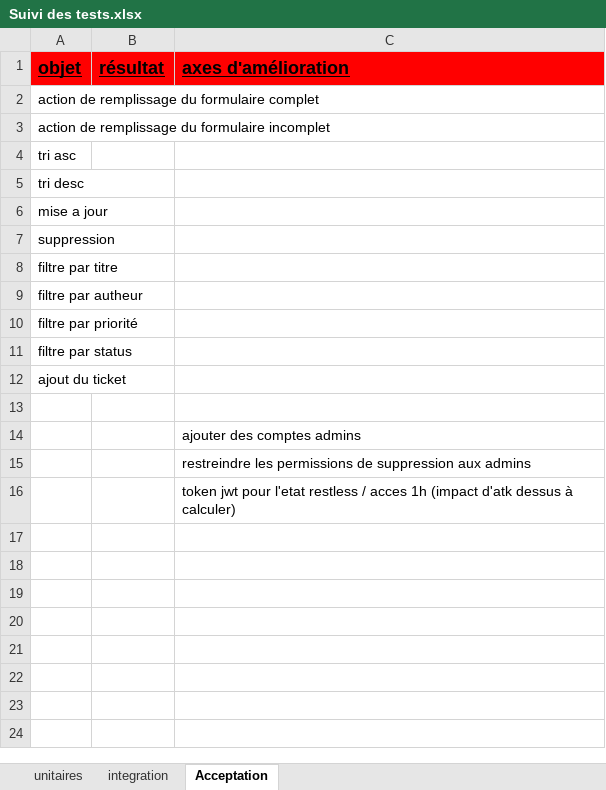
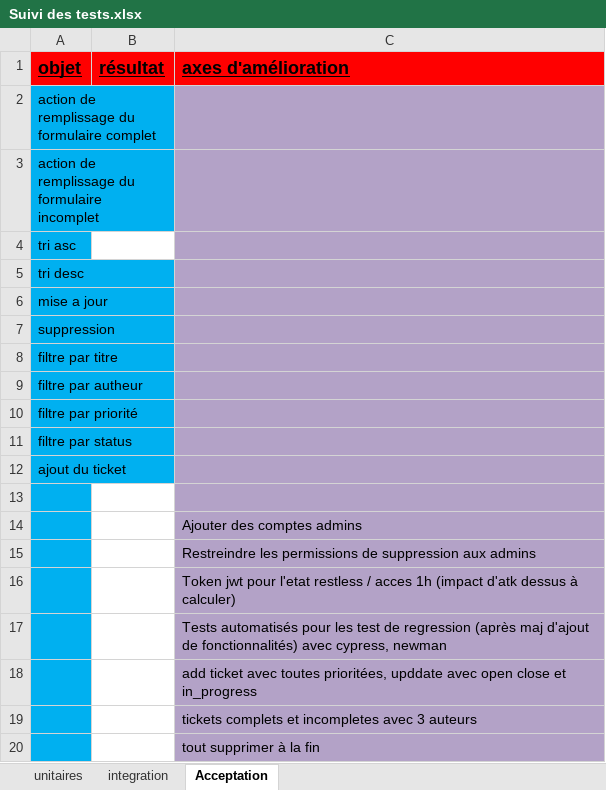
Before and after one commit to Sheriff0013/Help_deskLite, an Excel workbook: Suivi des tests.xlsx, sheet Acceptation, drawn as a sheet; values as stored, in another font and other column widths than the file's, no borders; the diff names each change by its address in the sheet, - before the commit and + after, or states it on an @@ line.

```diff
--- a/Suivi des tests.xlsx (sheet Acceptation)
+++ b/Suivi des tests.xlsx (sheet Acceptation)
-A2:A16 fill: none
+A2:A16 fill: #00B0F0
-C2:C16 fill: none
+C2:C16 fill: #B3A2C7
-C14 (axes d'amélioration): ajouter des comptes admins
+C14 (axes d'amélioration): Ajouter des comptes admins
-C15 (axes d'amélioration): restreindre les permissions…
+C15 (axes d'amélioration): Restreindre les permissions…
-C16 (axes d'amélioration): token jwt pour…
+C16 (axes d'amélioration): Token jwt pour…
+row 17:  |  | Tests automatisés pour les test de regression (après maj d'ajout de fonctionnalités) avec cypress, newman
+row 18:  |  | add ticket avec toutes prioritées, upddate avec open close et in_progress
+row 19:  |  | tickets complets et incompletes avec 3 auteurs
+row 20:  |  | tout supprimer à la fin
```
Also changed, not shown: 15 other files.
